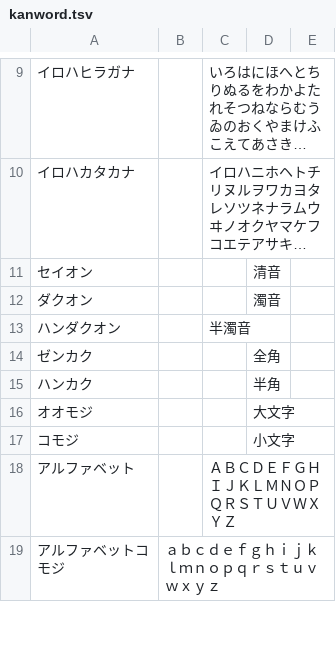
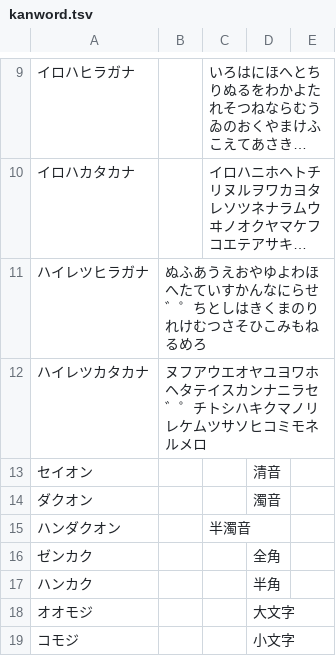
Before and after one commit to ooblog/LTsv10kanedit, a TSV file: kanword.tsv, drawn as a sheet; only a part is shown, gaps mark what is left out; the shorter side is filled out with more unchanged rows; long unchanged cells end in …; the diff names each change by its address in the sheet, - before the commit and + after, or states it on an @@ line.

```diff
--- a/kanword.tsv
+++ b/kanword.tsv
+row 11: ハイレツヒラガナ | ぬふあうえおやゆよわほへたていすかんなにらせ゛゜ちとしはきくまのりれけむつさそひこみもねるめろ
+row 12: ハイレツカタカナ | ヌフアウエオヤユヨワホヘタテイスカンナニラセ゛゜チトシハキクマノリレケムツサソヒコミモネルメロ
```
Also changed, not shown: LTsv/LTsv_glyph.tsv, LTsv/kanchar.tsv, 1 other file.
